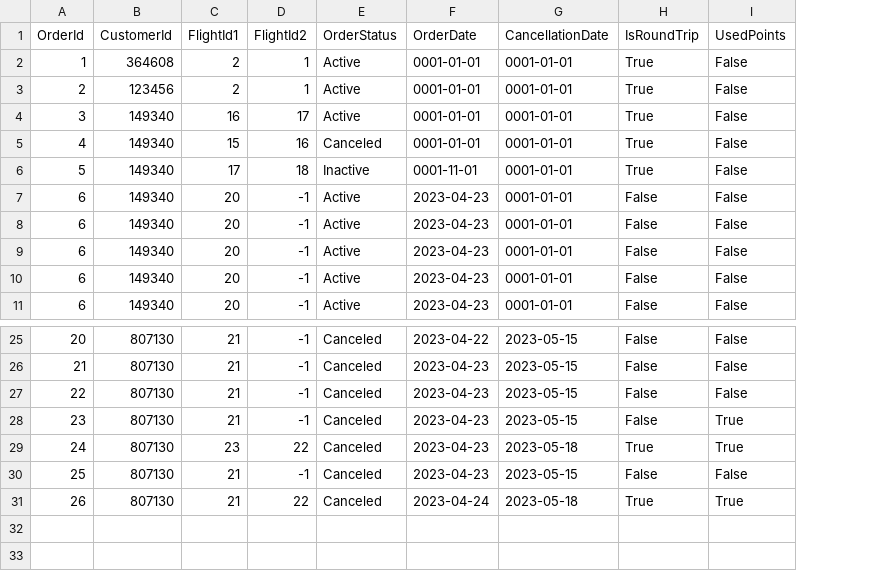
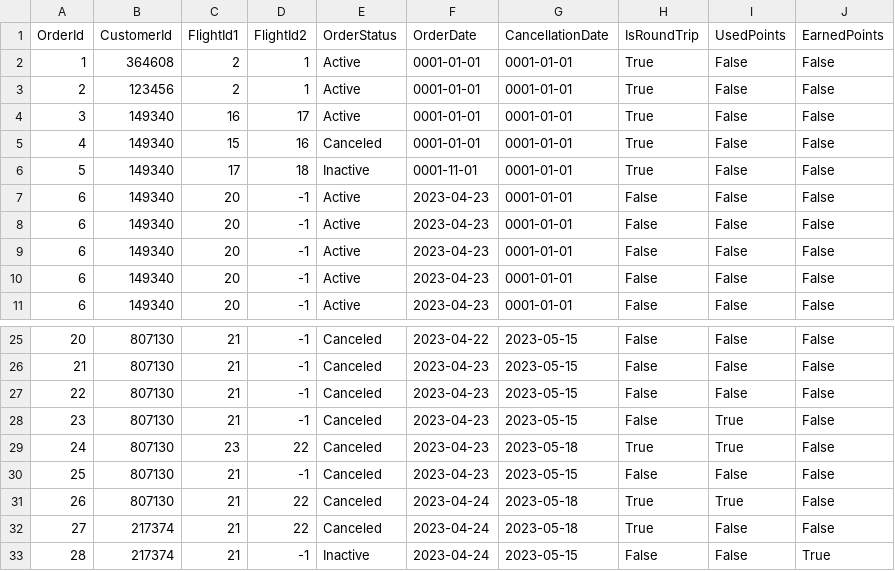
Before and after one commit to pohlman24/Airline-Management-Software, a CSV file: Airline Software/Tables/OrderDb.csv, drawn as a sheet; only a part is shown, gaps mark what is left out; the diff names each change by its address in the sheet, - before the commit and + after, or states it on an @@ line.

Commit message:
fixed warnings and credited points for booking flight

```diff
--- a/Airline Software/Tables/OrderDb.csv
+++ b/Airline Software/Tables/OrderDb.csv
+column J (EarnedPoints), rows 2-11: all False; rows 25-31: all False
+row 32: 27 | 217374 | 21 | 22 | Canceled | 2023-04-24 | 2023-05-18 | True | False | False
+row 33: 28 | 217374 | 21 | -1 | Inactive | 2023-04-24 | 2023-05-15 | False | False | True
```
Also changed, not shown: Airline Software/Tables/CustomerDb.csv, Airline Software/Tables/FlightDb.csv, 12 other files.
